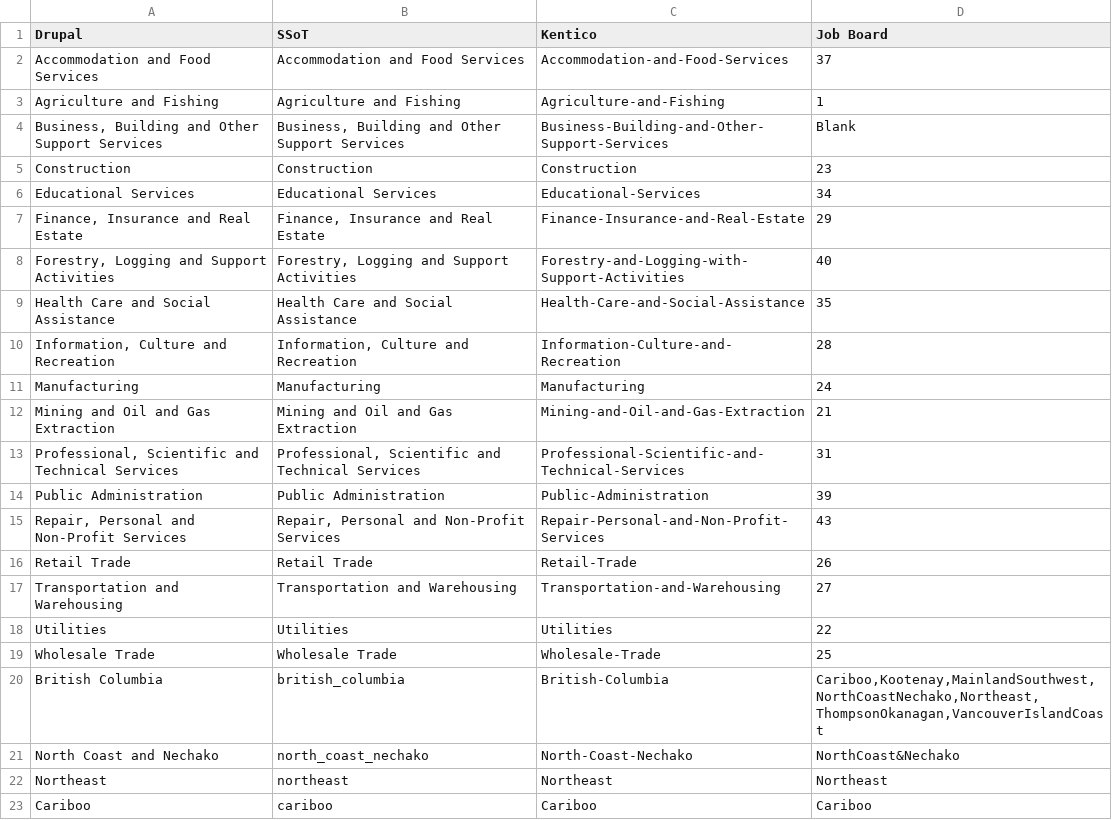
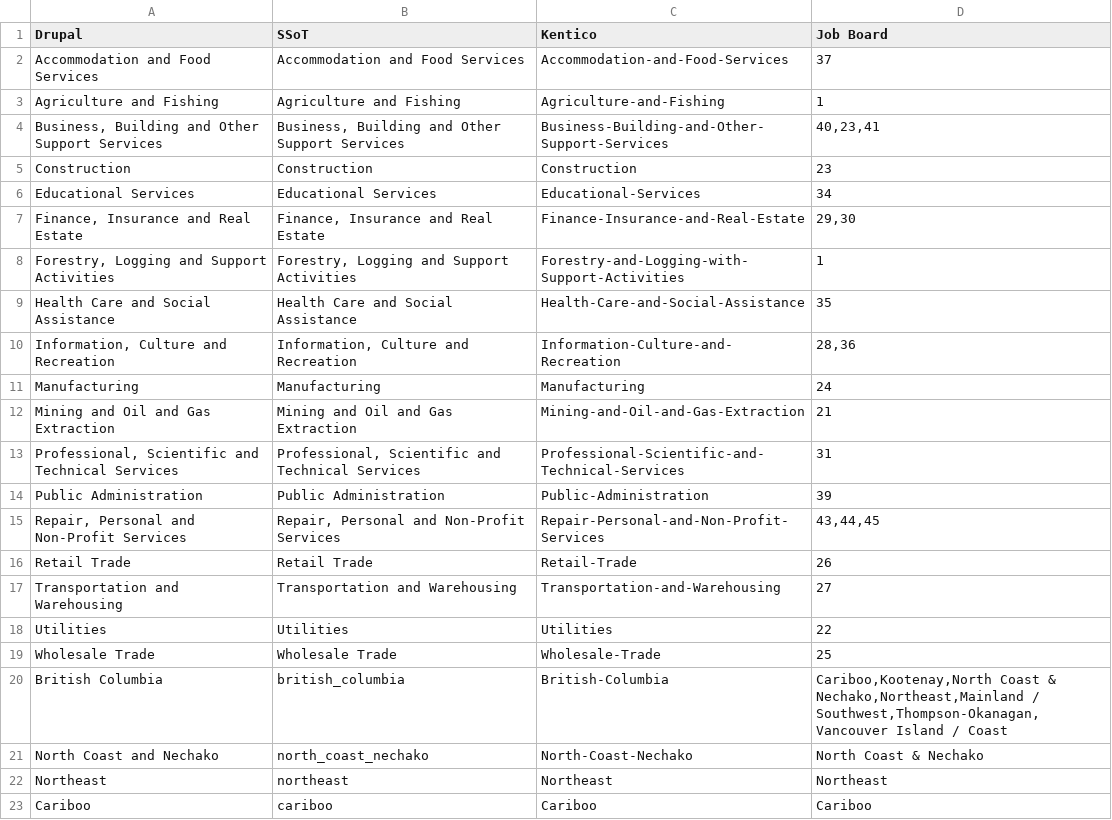
Before and after one commit to bcgov/workbc-main, a CSV file: src/scripts/migration/data/regions_industries.csv, drawn as a sheet; only a part is shown.

```diff
--- a/src/scripts/migration/data/regions_industries.csv
+++ b/src/scripts/migration/data/regions_industries.csv
@@ -3,9 +3,9 @@
 "Agriculture and Fishing","Agriculture and Fishing","Agriculture-and-Fishing","1"
-"Business, Building and Other Support Services","Business, Building and Other Support Services","Business-Building-and-Other-Support-Services","Blank"
+"Business, Building and Other Support Services","Business, Building and Other Support Services","Business-Building-and-Other-Support-Services","40,23,41"
 "Construction","Construction","Construction","23"
 "Educational Services","Educational Services","Educational-Services","34"
-"Finance, Insurance and Real Estate","Finance, Insurance and Real Estate","Finance-Insurance-and-Real-Estate","29"
-"Forestry, Logging and Support Activities","Forestry, Logging and Support Activities","Forestry-and-Logging-with-Support-Activities","40"
+"Finance, Insurance and Real Estate","Finance, Insurance and Real Estate","Finance-Insurance-and-Real-Estate","29,30"
+"Forestry, Logging and Support Activities","Forestry, Logging and Support Activities","Forestry-and-Logging-with-Support-Activities","1"
 "Health Care and Social Assistance","Health Care and Social Assistance","Health-Care-and-Social-Assistance","35"
-"Information, Culture and Recreation","Information, Culture and Recreation","Information-Culture-and-Recreation","28"
+"Information, Culture and Recreation","Information, Culture and Recreation","Information-Culture-and-Recreation","28,36"
 "Manufacturing","Manufacturing","Manufacturing","24"
@@ -14,3 +14,3 @@
 "Public Administration","Public Administration","Public-Administration","39"
-"Repair, Personal and Non-Profit Services","Repair, Personal and Non-Profit Services","Repair-Personal-and-Non-Profit-Services","43"
+"Repair, Personal and Non-Profit Services","Repair, Personal and Non-Profit Services","Repair-Personal-and-Non-Profit-Services","43,44,45"
 "Retail Trade","Retail Trade","Retail-Trade","26"
@@ -19,4 +19,4 @@
 "Wholesale Trade","Wholesale Trade","Wholesale-Trade","25"
-"British Columbia","british_columbia","British-Columbia","Cariboo,Kootenay,MainlandSouthwest,NorthCoastNechako,Northeast,ThompsonOkanagan,VancouverIslandCoast"
-"North Coast and Nechako","north_coast_nechako","North-Coast-Nechako","NorthCoast&Nechako"
+"British Columbia","british_columbia","British-Columbia", "Cariboo,Kootenay,North Coast & Nechako,Northeast,Mainland / Southwest,Thompson-Okanagan,Vancouver Island / Coast"
+"North Coast and Nechako","north_coast_nechako","North-Coast-Nechako","North Coast & Nechako"
 "Northeast","northeast","Northeast","Northeast"
```
Also changed, not shown: 13 other files.
